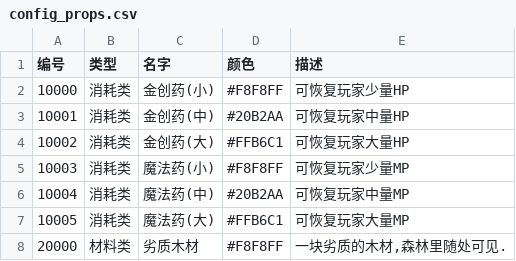
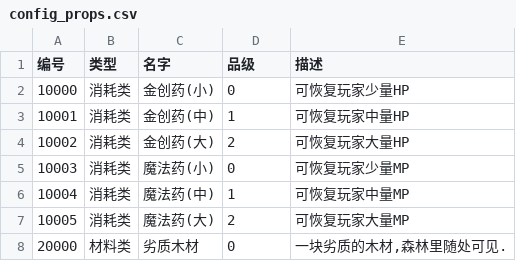
Before and after one commit to WangChaoLong339/WanLanZhuan, a CSV file: assets/common/config/config_props.csv, drawn as a sheet.

```diff
--- a/assets/common/config/config_props.csv
+++ b/assets/common/config/config_props.csv
@@ -1,8 +1,8 @@
-编号,类型,名字,颜色,描述
-10000,消耗类,金创药(小),#F8F8FF,可恢复玩家少量HP
-10001,消耗类,金创药(中),#20B2AA,可恢复玩家中量HP
-10002,消耗类,金创药(大),#FFB6C1,可恢复玩家大量HP
-10003,消耗类,魔法药(小),#F8F8FF,可恢复玩家少量MP
-10004,消耗类,魔法药(中),#20B2AA,可恢复玩家中量MP
-10005,消耗类,魔法药(大),#FFB6C1,可恢复玩家大量MP
-20000,材料类,劣质木材,#F8F8FF,"一块劣质的木材,森林里随处可见."
+编号,类型,名字,品级,描述
+10000,消耗类,金创药(小),0,可恢复玩家少量HP
+10001,消耗类,金创药(中),1,可恢复玩家中量HP
+10002,消耗类,金创药(大),2,可恢复玩家大量HP
+10003,消耗类,魔法药(小),0,可恢复玩家少量MP
+10004,消耗类,魔法药(中),1,可恢复玩家中量MP
+10005,消耗类,魔法药(大),2,可恢复玩家大量MP
+20000,材料类,劣质木材,0,"一块劣质的木材,森林里随处可见."
```
Also changed, not shown: 43 other files.
